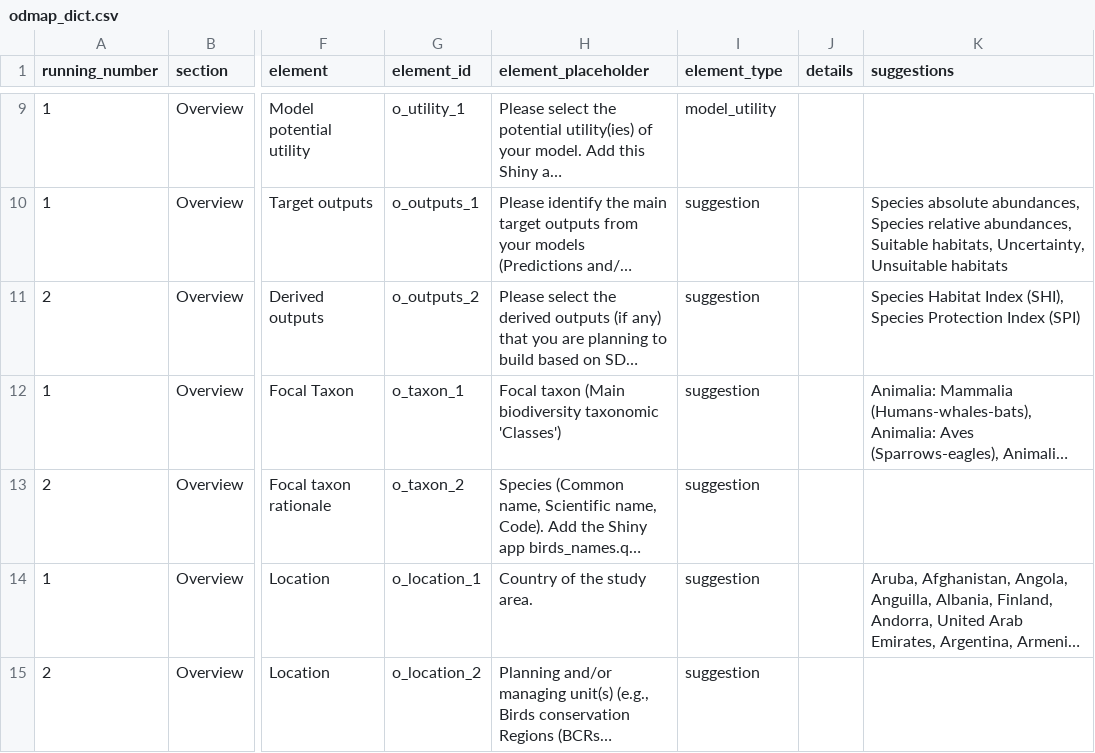
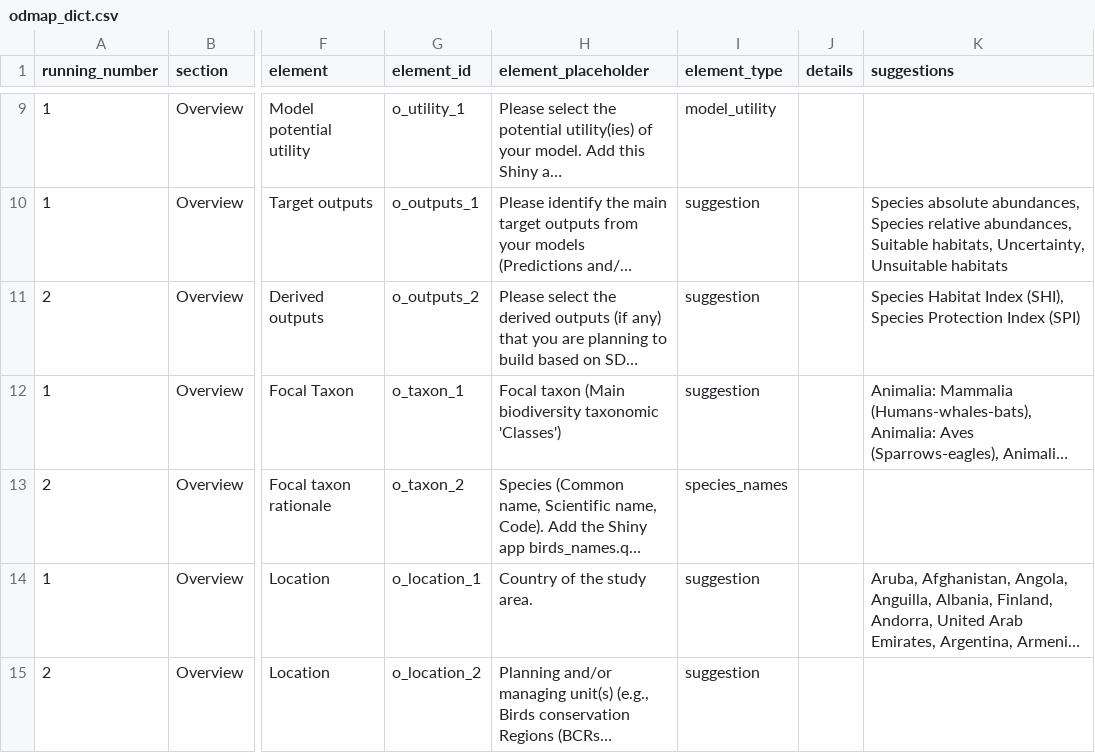
Before and after one commit to LandSciTech/ODMAP-NOBMWG, a CSV file: inst/app/www/odmap_dict.csv, drawn as a sheet; only a part is shown, gaps mark what is left out; long unchanged cells end in …; the diff names each change by its address in the sheet, - before the commit and + after, or states it on an @@ line.

Commit message:
add species names ui

```diff
--- a/inst/app/www/odmap_dict.csv
+++ b/inst/app/www/odmap_dict.csv
-I13 (element_type): suggestion
+I13 (element_type): species_names
```
Also changed, not shown: 4 other files.
